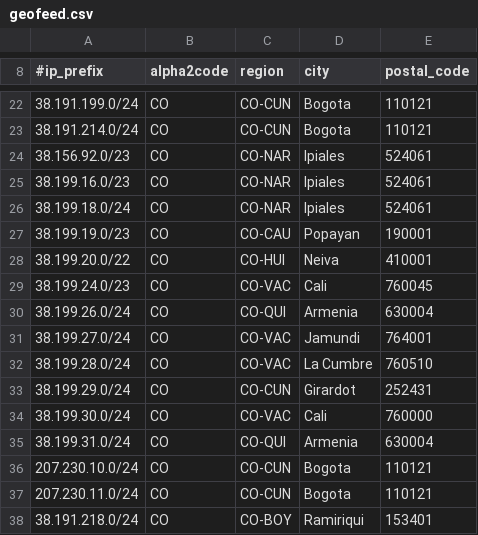
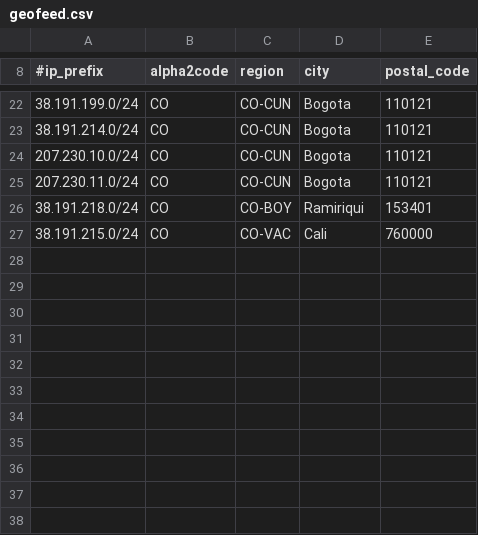
Before and after one commit to chacal1231/tvymas-geofeed, a CSV file: geofeed.csv, drawn as a sheet; only a part is shown, gaps mark what is left out; removed rows and columns are numbered as before the commit, all else as after; the diff names each change by its address in the sheet, - before the commit and + after, or states it on an @@ line.

Commit message:
Update geofeed.csv

```diff
--- a/geofeed.csv
+++ b/geofeed.csv
-row 24: 38.156.92.0/23 | CO | CO-NAR | Ipiales | 524061
-row 25: 38.199.16.0/23 | CO | CO-NAR | Ipiales | 524061
-row 26: 38.199.18.0/24 | CO | CO-NAR | Ipiales | 524061
-row 27: 38.199.19.0/23 | CO | CO-CAU | Popayan | 190001
-row 28: 38.199.20.0/22 | CO | CO-HUI | Neiva | 410001
-row 29: 38.199.24.0/23 | CO | CO-VAC | Cali | 760045
-row 30: 38.199.26.0/24 | CO | CO-QUI | Armenia | 630004
-row 31: 38.199.27.0/24 | CO | CO-VAC | Jamundi | 764001
-row 32: 38.199.28.0/24 | CO | CO-VAC | La Cumbre | 760510
-row 33: 38.199.29.0/24 | CO | CO-CUN | Girardot | 252431
-row 34: 38.199.30.0/24 | CO | CO-VAC | Cali | 760000
-row 35: 38.199.31.0/24 | CO | CO-QUI | Armenia | 630004
+row 27: 38.191.215.0/24 | CO | CO-VAC | Cali | 760000
```
